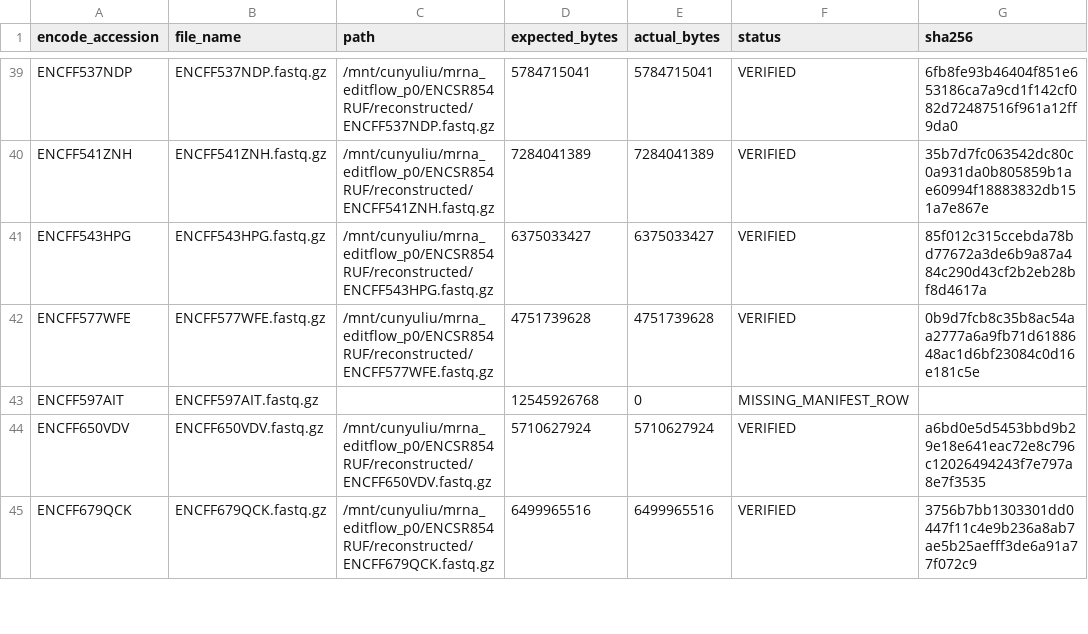
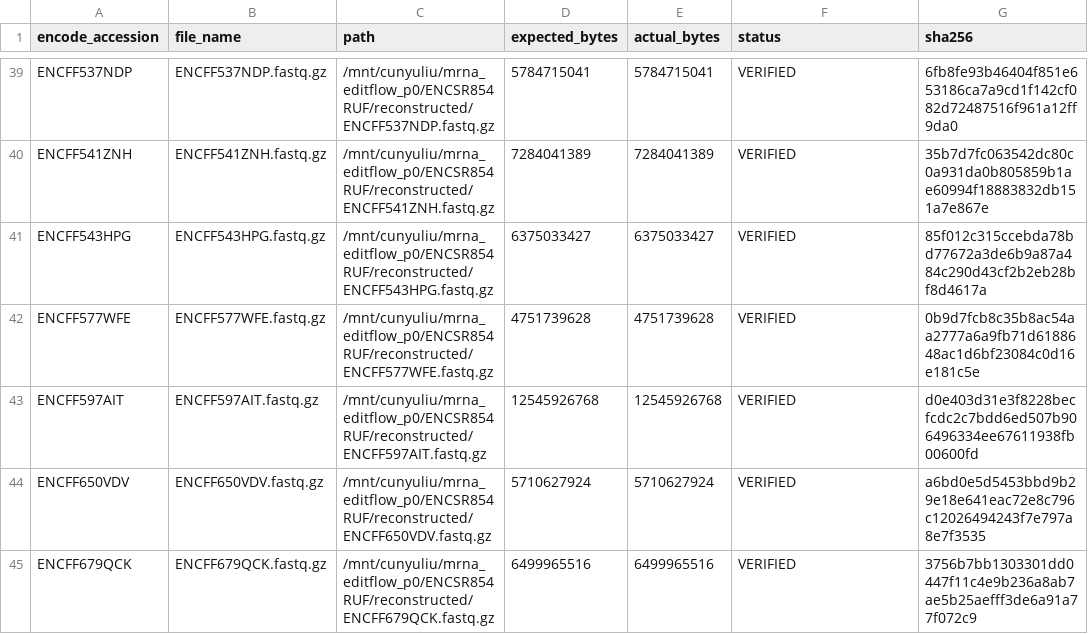
Before and after one commit to Cunyu-Liu/mRNA_editflow, a CSV file: data_registry/encode_62_inventory_v2.csv, drawn as a sheet; only a part is shown, gaps mark what is left out; the diff names each change by its address in the sheet, - before the commit and + after, or states it on an @@ line.

Commit message:
docs(data): close ENCODE raw inventory

```diff
--- a/data_registry/encode_62_inventory_v2.csv
+++ b/data_registry/encode_62_inventory_v2.csv
-C43 (path): (empty)
+C43 (path): /mnt/cunyuliu/mrna_editflow_p0/ENCSR854RUF/reconstructed/ENCFF597AIT.fastq.gz
-E43 (actual_bytes): 0
+E43 (actual_bytes): 12545926768
-F43 (status): MISSING_MANIFEST_ROW
+F43 (status): VERIFIED
-G43 (sha256): (empty)
+G43 (sha256): d0e403d31e3f8228becfcdc2c7bdd6ed507b906496334ee67611938fb00600fd
```
Also changed, not shown: 4 other files.
